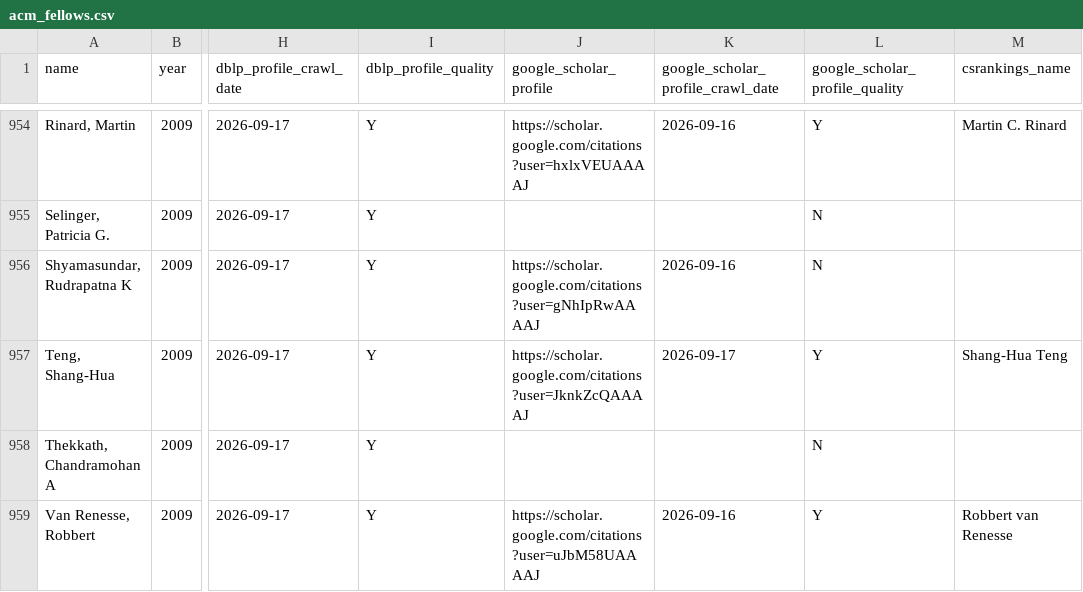
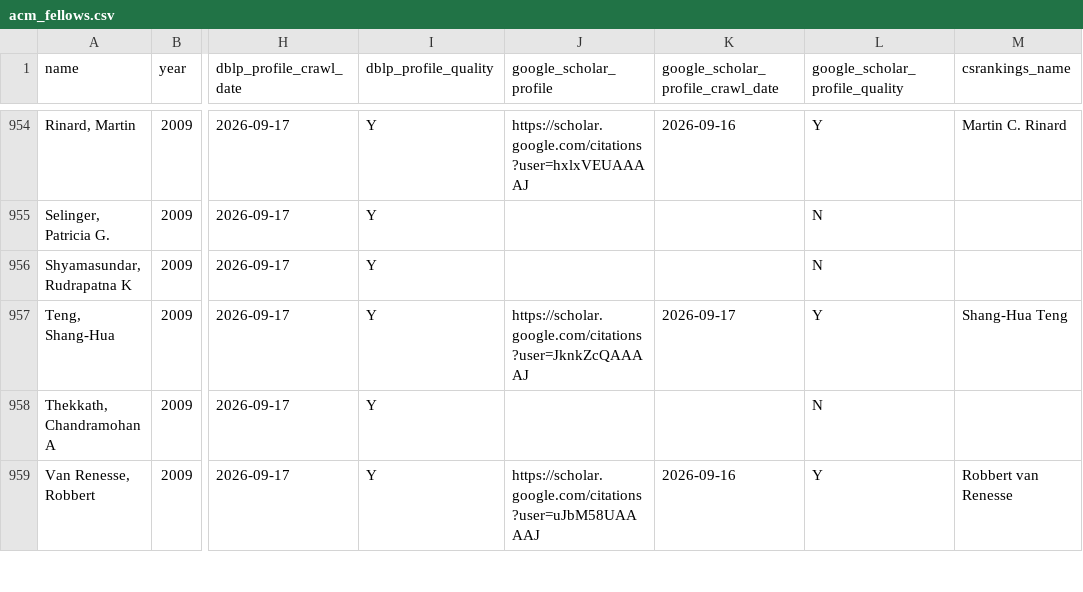
Before and after one commit to lintool/cs-big-cows, a CSV file: data/acm_fellows.csv, drawn as a sheet; only a part is shown, gaps mark what is left out; the diff names each change by its address in the sheet, - before the commit and + after, or states it on an @@ line.

```diff
--- a/data/acm_fellows.csv
+++ b/data/acm_fellows.csv
-J956 (google_scholar_profile): https://scholar.google.com/citations?user=gNhIpRwAAAAJ
+J956 (google_scholar_profile): (empty)
-K956: 2026-09-16
+K956: (empty)
```
Also changed, not shown: data/google_scholar_profiles.csv, 17 other files.
